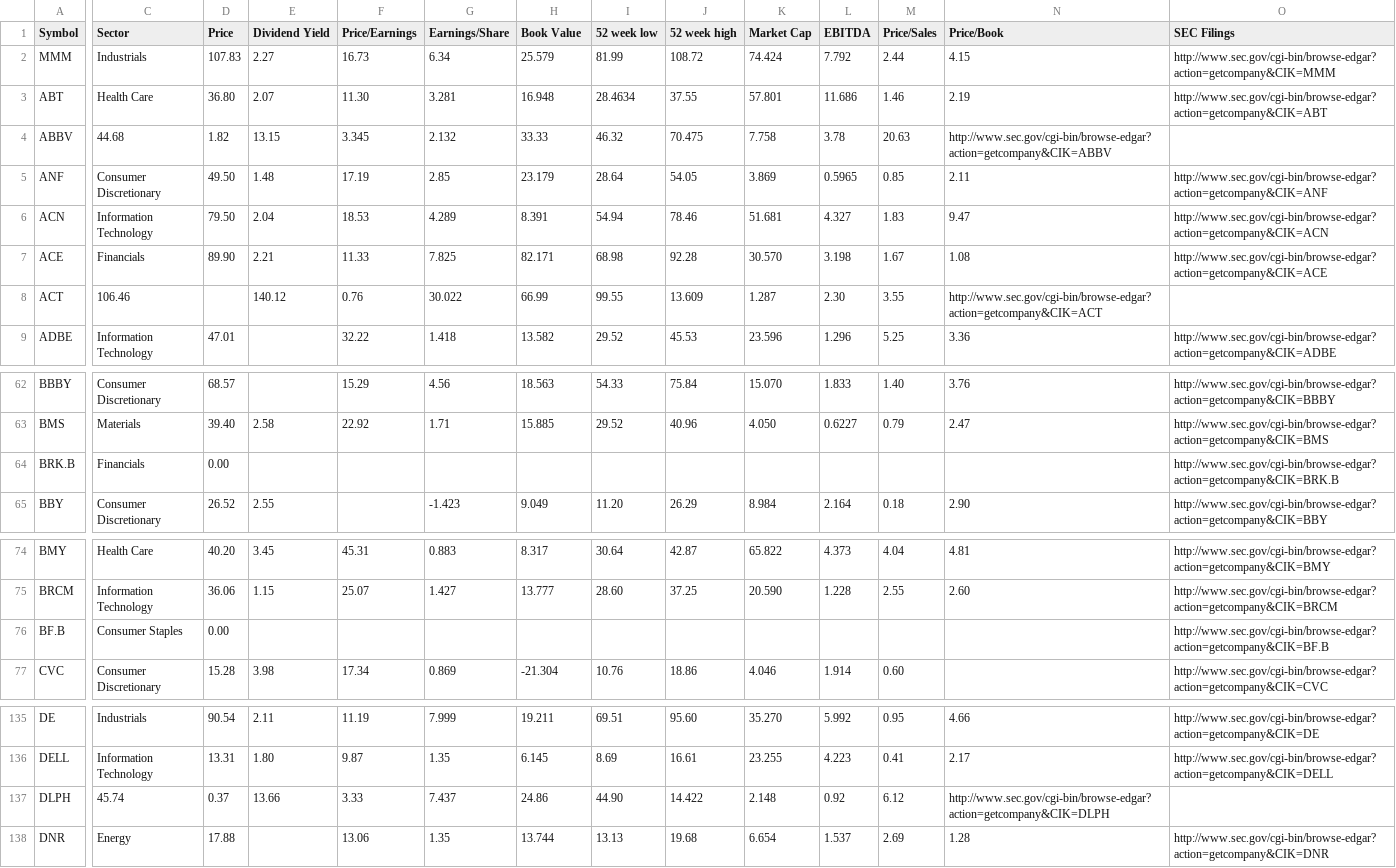
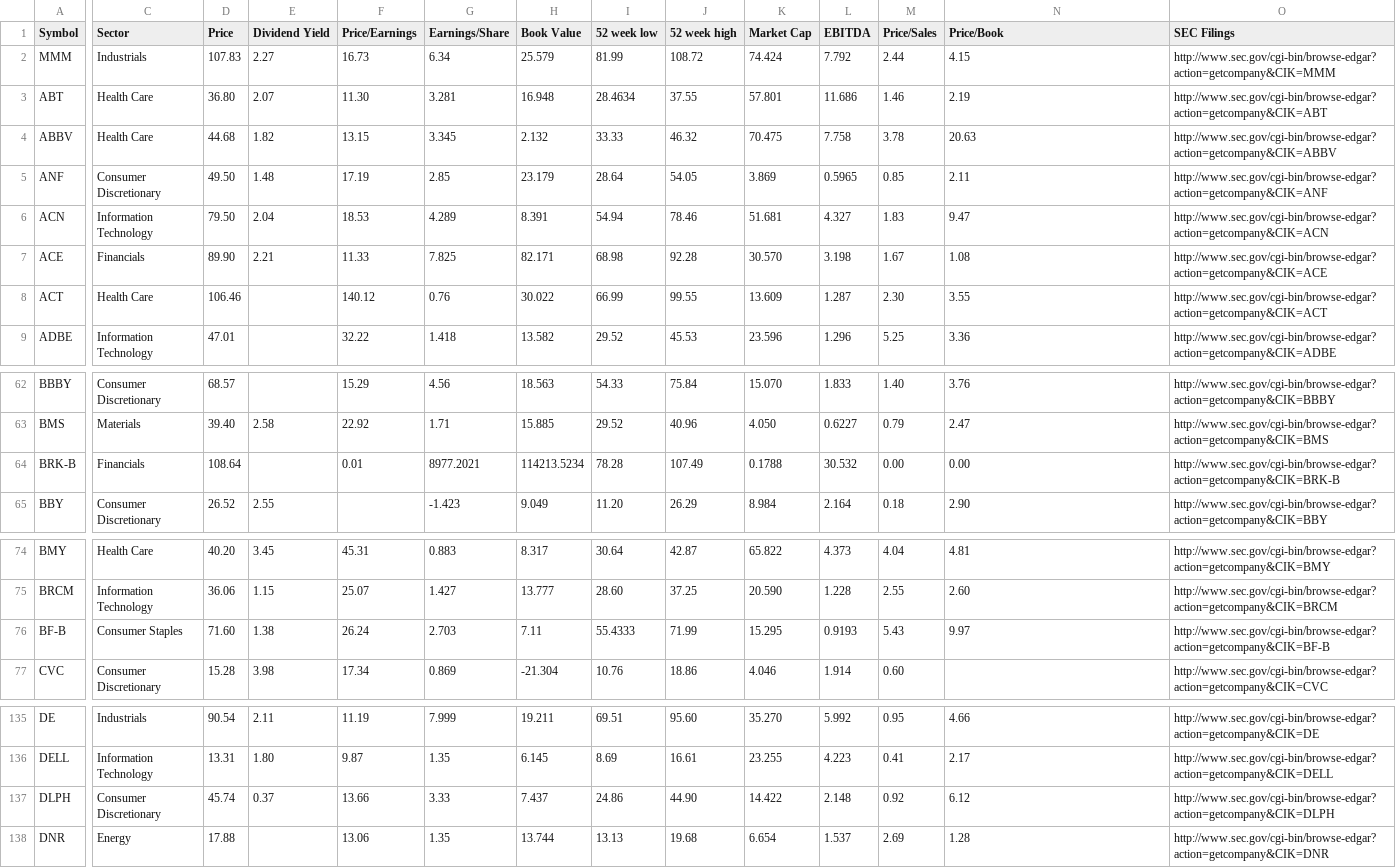
Before and after one commit to datasets/s-and-p-500-companies, a CSV file: data/constituents-financials.csv, drawn as a sheet; only a part is shown, gaps mark what is left out; removed rows and columns are numbered as before the commit, all else as after; rows hold the shown columns only; the diff covers the shown part only; the diff names each change by its address in the sheet, - before the commit and + after, or states it on an @@ line.

Commit message:
[data/constituents-financials][s]: update financials with sectors and correct lookups for b shares.

```diff
--- a/data/constituents-financials.csv
+++ b/data/constituents-financials.csv
-C4 (Sector): 44.68
+C4 (Sector): Health Care
-D4 (Price): 1.82
+D4 (Price): 44.68
-E4 (Dividend Yield): 13.15
+E4 (Dividend Yield): 1.82
-F4 (Price/Earnings): 3.345
+F4 (Price/Earnings): 13.15
-G4 (Earnings/Share): 2.132
+G4 (Earnings/Share): 3.345
-H4 (Book Value): 33.33
+H4 (Book Value): 2.132
-I4 (52 week low): 46.32
+I4 (52 week low): 33.33
-J4 (52 week high): 70.475
+J4 (52 week high): 46.32
-K4 (Market Cap): 7.758
+K4 (Market Cap): 70.475
-L4 (EBITDA): 3.78
+L4 (EBITDA): 7.758
-M4 (Price/Sales): 20.63
+M4 (Price/Sales): 3.78
-N4 (Price/Book): http://www.sec.gov/cgi-bin/browse-edgar?action=getcompany&CIK=ABBV
+N4 (Price/Book): 20.63
-O4 (SEC Filings): (empty)
+O4 (SEC Filings): http://www.sec.gov/cgi-bin/browse-edgar?action=getcompany&CIK=ABBV
-C8 (Sector): 106.46
+C8 (Sector): Health Care
-D8 (Price): (empty)
+D8 (Price): 106.46
-E8 (Dividend Yield): 140.12
+E8 (Dividend Yield): (empty)
-F8 (Price/Earnings): 0.76
+F8 (Price/Earnings): 140.12
-G8 (Earnings/Share): 30.022
+G8 (Earnings/Share): 0.76
-H8 (Book Value): 66.99
+H8 (Book Value): 30.022
-I8 (52 week low): 99.55
+I8 (52 week low): 66.99
-J8 (52 week high): 13.609
+J8 (52 week high): 99.55
-K8 (Market Cap): 1.287
+K8 (Market Cap): 13.609
-L8 (EBITDA): 2.30
+L8 (EBITDA): 1.287
-M8 (Price/Sales): 3.55
+M8 (Price/Sales): 2.30
-N8 (Price/Book): http://www.sec.gov/cgi-bin/browse-edgar?action=getcompany&CIK=ACT
+N8 (Price/Book): 3.55
-O8 (SEC Filings): (empty)
+O8 (SEC Filings): http://www.sec.gov/cgi-bin/browse-edgar?action=getcompany&CIK=ACT
-row 64: BRK.B | Financials | 0.00 |  |  |  |  |  |  |  |  |  |  | http://www.sec.gov/cgi-bin/browse-edgar?action=getcompany&CIK=BRK.B
+row 64: BRK-B | Financials | 108.64 |  | 0.01 | 8977.2021 | 114213.5234 | 78.28 | 107.49 | 0.1788 | 30.532 | 0.00 | 0.00 | http://www.sec.gov/cgi-bin/browse-edgar?action=getcompany&CIK=BRK-B
-row 76: BF.B | Consumer Staples | 0.00 |  |  |  |  |  |  |  |  |  |  | http://www.sec.gov/cgi-bin/browse-edgar?action=getcompany&CIK=BF.B
+row 76: BF-B | Consumer Staples | 71.60 | 1.38 | 26.24 | 2.703 | 7.11 | 55.4333 | 71.99 | 15.295 | 0.9193 | 5.43 | 9.97 | http://www.sec.gov/cgi-bin/browse-edgar?action=getcompany&CIK=BF-B
-C137 (Sector): 45.74
+C137 (Sector): Consumer Discretionary
-D137 (Price): 0.37
+D137 (Price): 45.74
-E137 (Dividend Yield): 13.66
+E137 (Dividend Yield): 0.37
-F137 (Price/Earnings): 3.33
+F137 (Price/Earnings): 13.66
-G137 (Earnings/Share): 7.437
+G137 (Earnings/Share): 3.33
-H137 (Book Value): 24.86
+H137 (Book Value): 7.437
-I137 (52 week low): 44.90
+I137 (52 week low): 24.86
-J137 (52 week high): 14.422
+J137 (52 week high): 44.90
-K137 (Market Cap): 2.148
+K137 (Market Cap): 14.422
-L137 (EBITDA): 0.92
+L137 (EBITDA): 2.148
-M137 (Price/Sales): 6.12
+M137 (Price/Sales): 0.92
-N137 (Price/Book): http://www.sec.gov/cgi-bin/browse-edgar?action=getcompany&CIK=DLPH
+N137 (Price/Book): 6.12
-O137 (SEC Filings): (empty)
+O137 (SEC Filings): http://www.sec.gov/cgi-bin/browse-edgar?action=getcompany&CIK=DLPH
```
Also changed, not shown: 117 edited cells elsewhere in this file.
